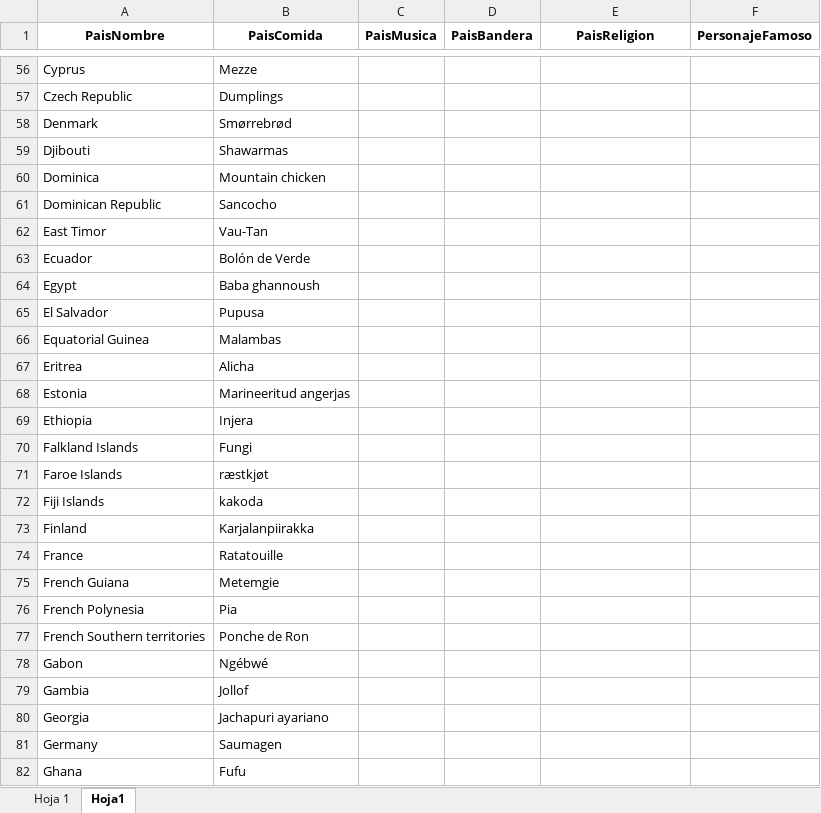
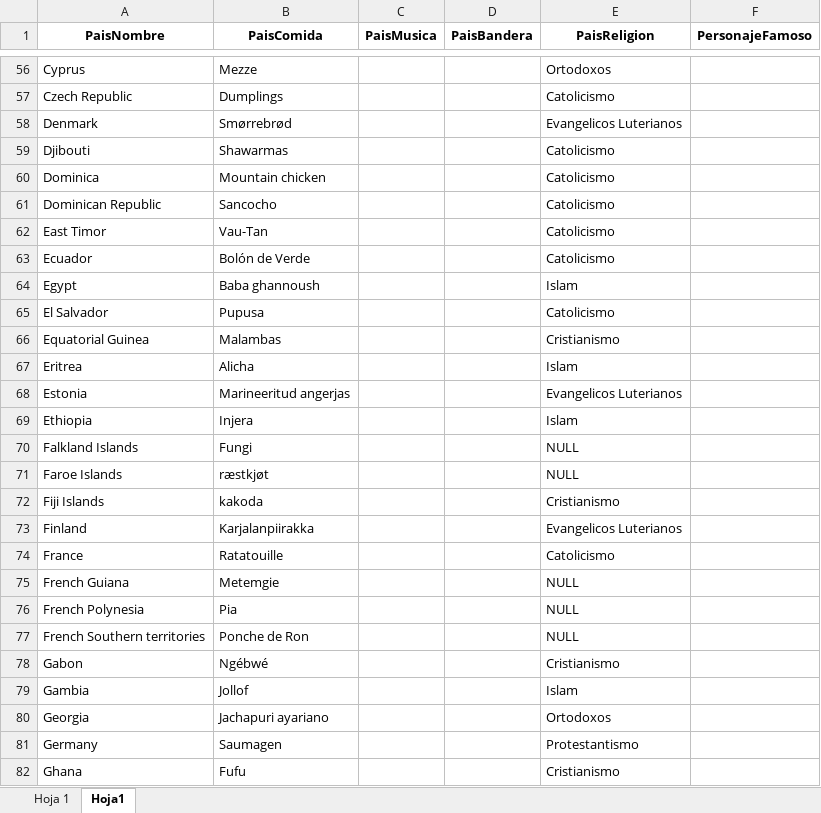
Before and after one commit to AlanOrihuela/DB_paises, an Excel workbook: BDFinal.xlsx, sheet Hoja1, drawn as a sheet; only a part is shown, gaps mark what is left out; values as stored, in another font and other column widths than the file's, no borders; the diff covers the shown part only; the diff names each change by its address in the sheet, - before the commit and + after, or states it on an @@ line.

Commit message:
comida y religion

```diff
--- a/BDFinal.xlsx (sheet Hoja1)
+++ b/BDFinal.xlsx (sheet Hoja1)
-E56 (PaisReligion): (empty)
+E56 (PaisReligion): Ortodoxos
-E57 (PaisReligion): (empty)
+E57 (PaisReligion): Catolicismo
-E58 (PaisReligion): (empty)
+E58 (PaisReligion): Evangelicos Luterianos
-E59:E63 (PaisReligion): (empty)
+E59:E63 (PaisReligion): Catolicismo
-E64 (PaisReligion): (empty)
+E64 (PaisReligion): Islam
-E65 (PaisReligion): (empty)
+E65 (PaisReligion): Catolicismo
-E66 (PaisReligion): (empty)
+E66 (PaisReligion): Cristianismo
-E67 (PaisReligion): (empty)
+E67 (PaisReligion): Islam
-E68 (PaisReligion): (empty)
+E68 (PaisReligion): Evangelicos Luterianos
-E69 (PaisReligion): (empty)
+E69 (PaisReligion): Islam
-E70:E71 (PaisReligion): (empty)
+E70:E71 (PaisReligion): NULL
-E72 (PaisReligion): (empty)
+E72 (PaisReligion): Cristianismo
-E73 (PaisReligion): (empty)
+E73 (PaisReligion): Evangelicos Luterianos
-E74 (PaisReligion): (empty)
+E74 (PaisReligion): Catolicismo
-E75:E77 (PaisReligion): (empty)
+E75:E77 (PaisReligion): NULL
-E78 (PaisReligion): (empty)
+E78 (PaisReligion): Cristianismo
-E79 (PaisReligion): (empty)
+E79 (PaisReligion): Islam
-E80 (PaisReligion): (empty)
+E80 (PaisReligion): Ortodoxos
-E81 (PaisReligion): (empty)
+E81 (PaisReligion): Protestantismo
-E82 (PaisReligion): (empty)
+E82 (PaisReligion): Cristianismo
```
Also changed, not shown: 211 edited cells elsewhere in this sheet.
